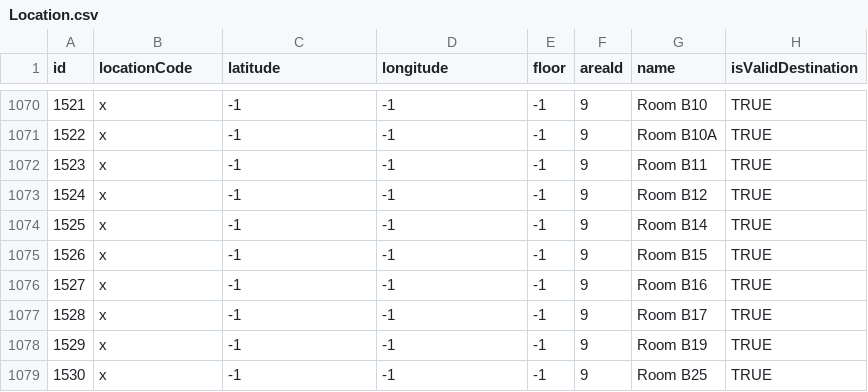
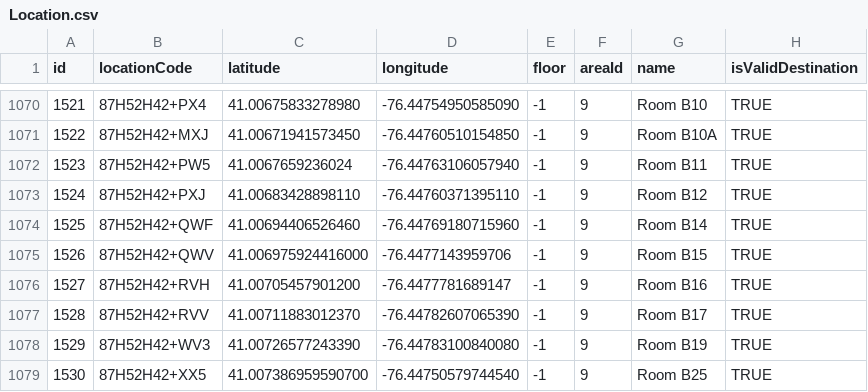
Before and after one commit to losingfayth/oose-campus-map, a CSV file: db/csvs/Location.csv, drawn as a sheet; only a part is shown, gaps mark what is left out; the diff covers the shown part only.

Commit message:
Update Location.csv
Hartline basement

```diff
--- a/db/csvs/Location.csv
+++ b/db/csvs/Location.csv
@@ -1070,10 +1070,10 @@ id,locationCode,latitude,longitude,floor,areaId,name,isValidDestination
-1521,x,-1,-1,-1,9,Room B10,TRUE
-1522,x,-1,-1,-1,9,Room B10A,TRUE
-1523,x,-1,-1,-1,9,Room B11,TRUE
-1524,x,-1,-1,-1,9,Room B12,TRUE
-1525,x,-1,-1,-1,9,Room B14,TRUE
-1526,x,-1,-1,-1,9,Room B15,TRUE
-1527,x,-1,-1,-1,9,Room B16,TRUE
-1528,x,-1,-1,-1,9,Room B17,TRUE
-1529,x,-1,-1,-1,9,Room B19,TRUE
-1530,x,-1,-1,-1,9,Room B25,TRUE
+1521,87H52H42+PX4    ,41.00675833278980,-76.44754950585090,-1,9,Room B10,TRUE
+1522,87H52H42+MXJ    ,41.00671941573450,-76.44760510154850,-1,9,Room B10A,TRUE
+1523,87H52H42+PW5    ,41.0067659236024,-76.44763106057940,-1,9,Room B11,TRUE
+1524,87H52H42+PXJ    ,41.00683428898110,-76.44760371395110,-1,9,Room B12,TRUE
+1525,87H52H42+QWF    ,41.00694406526460,-76.44769180715960,-1,9,Room B14,TRUE
+1526,87H52H42+QWV    ,41.006975924416000,-76.4477143959706,-1,9,Room B15,TRUE
+1527,87H52H42+RVH    ,41.00705457901200,-76.4477781689147,-1,9,Room B16,TRUE
+1528,87H52H42+RVV    ,41.00711883012370,-76.44782607065390,-1,9,Room B17,TRUE
+1529,87H52H42+WV3    ,41.00726577243390,-76.44783100840080,-1,9,Room B19,TRUE
+1530,87H52H42+XX5    ,41.007386959590700,-76.44750579744540,-1,9,Room B25,TRUE
```
Also changed, not shown: 145 edited cells elsewhere in this file.
